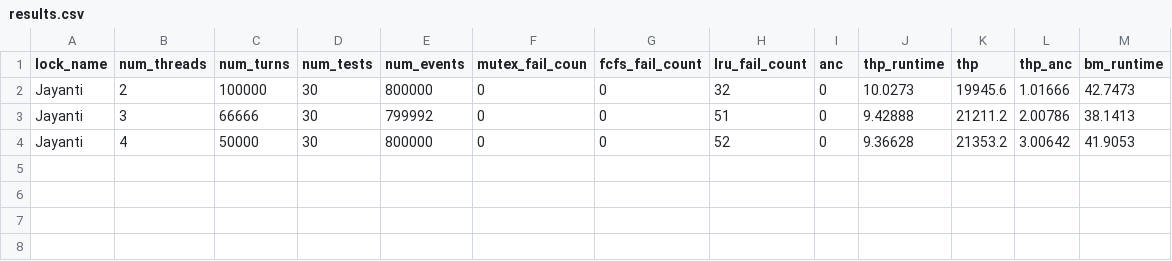
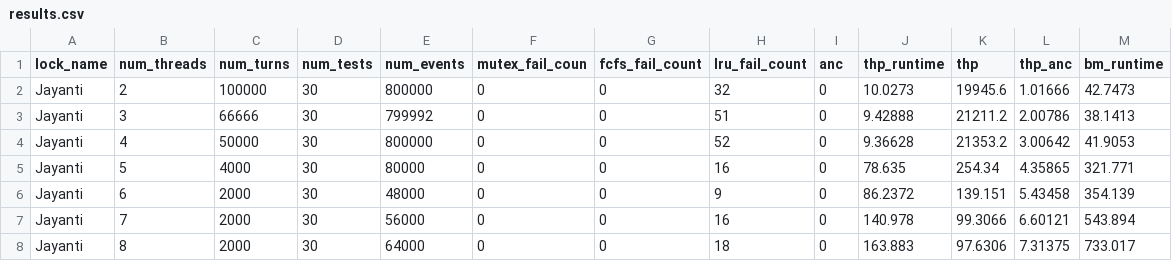
Before and after one commit to GenosW/amp, a CSV file: project/Code/results/results.csv, drawn as a sheet; the diff names each change by its address in the sheet, - before the commit and + after, or states it on an @@ line.

Commit message:
results jayanti

```diff
--- a/project/Code/results/results.csv
+++ b/project/Code/results/results.csv
+row 5: Jayanti | 5 | 4000 | 30 | 80000 | 0 | 0 | 16 | 0 | 78.635 | 254.34 | 4.35865 | 321.771
+row 6: Jayanti | 6 | 2000 | 30 | 48000 | 0 | 0 | 9 | 0 | 86.2372 | 139.151 | 5.43458 | 354.139
+row 7: Jayanti | 7 | 2000 | 30 | 56000 | 0 | 0 | 16 | 0 | 140.978 | 99.3066 | 6.60121 | 543.894
+row 8: Jayanti | 8 | 2000 | 30 | 64000 | 0 | 0 | 18 | 0 | 163.883 | 97.6306 | 7.31375 | 733.017
```
